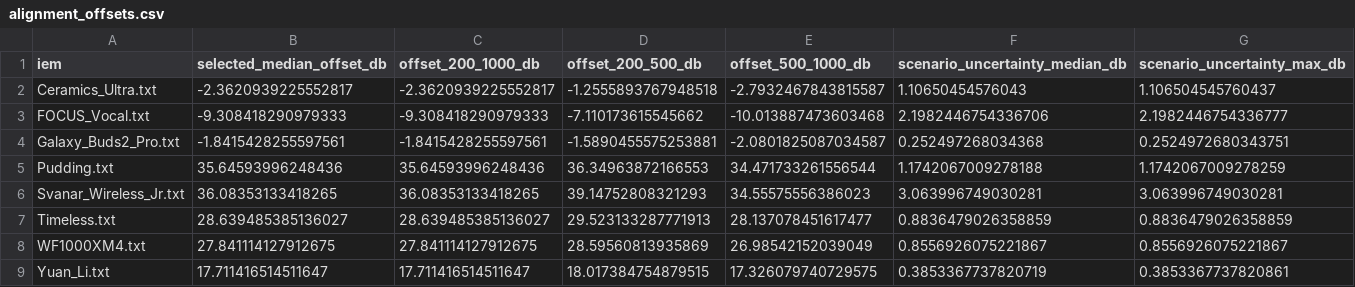
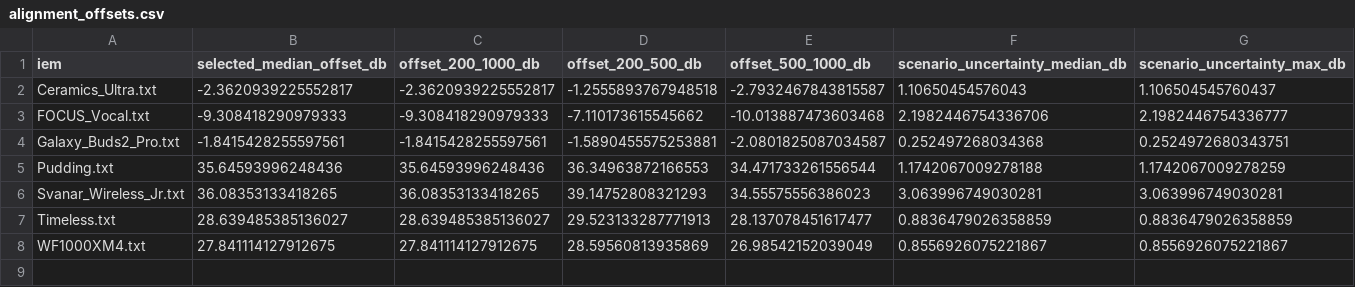
Before and after one commit to ziyadizuhir-png/iem-earprint-engine, a CSV file: reports/alignment_offsets.csv, drawn as a sheet.

```diff
--- a/reports/alignment_offsets.csv
+++ b/reports/alignment_offsets.csv
@@ -8,2 +8 @@ Timeless.txt,28.639485385136027,28.639485385136027,29.523133287771913,28.1370784
 WF1000XM4.txt,27.841114127912675,27.841114127912675,28.59560813935869,26.98542152039049,0.8556926075221867,0.8556926075221867
-Yuan_Li.txt,17.711416514511647,17.711416514511647,18.017384754879515,17.326079740729575,0.3853367737820719,0.3853367737820861
```
Also changed, not shown: reports/Harman_IE_2019_v2_Target__alignment_offsets.csv, reports/Headphones.com_IEM_DF_Tilt_-1dB_Oct_B_4dB_Target__alignment_offsets.csv, 32 other files.
